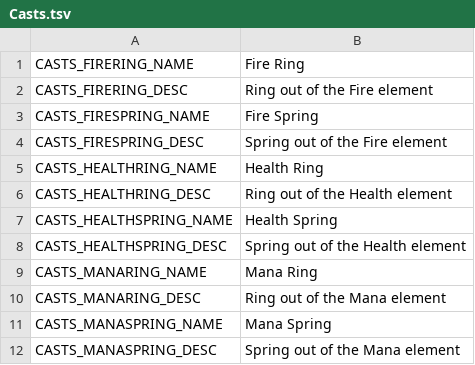
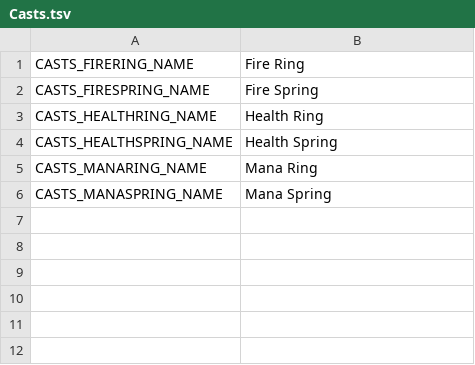
Before and after one commit to Mantas-2155X/Magic, a TSV file: data/localization/en/Content/Casts.tsv, drawn as a sheet.

```diff
--- a/data/localization/en/Content/Casts.tsv
+++ b/data/localization/en/Content/Casts.tsv
@@ -1,12 +1,6 @@
 CASTS_FIRERING_NAME	Fire Ring
-CASTS_FIRERING_DESC	Ring out of the Fire element
 CASTS_FIRESPRING_NAME	Fire Spring
-CASTS_FIRESPRING_DESC	Spring out of the Fire element
 CASTS_HEALTHRING_NAME	Health Ring
-CASTS_HEALTHRING_DESC	Ring out of the Health element
 CASTS_HEALTHSPRING_NAME	Health Spring
-CASTS_HEALTHSPRING_DESC	Spring out of the Health element
 CASTS_MANARING_NAME	Mana Ring
-CASTS_MANARING_DESC	Ring out of the Mana element
 CASTS_MANASPRING_NAME	Mana Spring
-CASTS_MANASPRING_DESC	Spring out of the Mana element
```
Also changed, not shown: data/localization/en/Content/Attacks.tsv, data/localization/en/Content/Spells.tsv, 11 other files.
